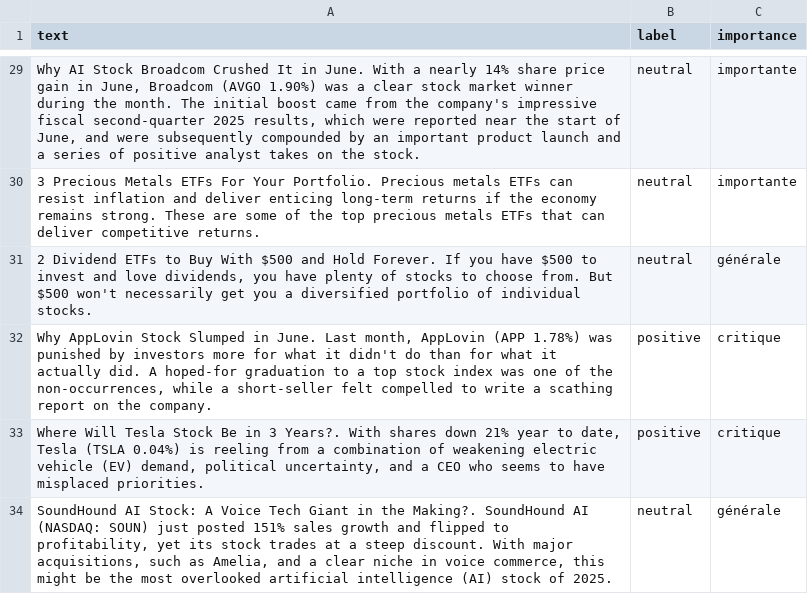
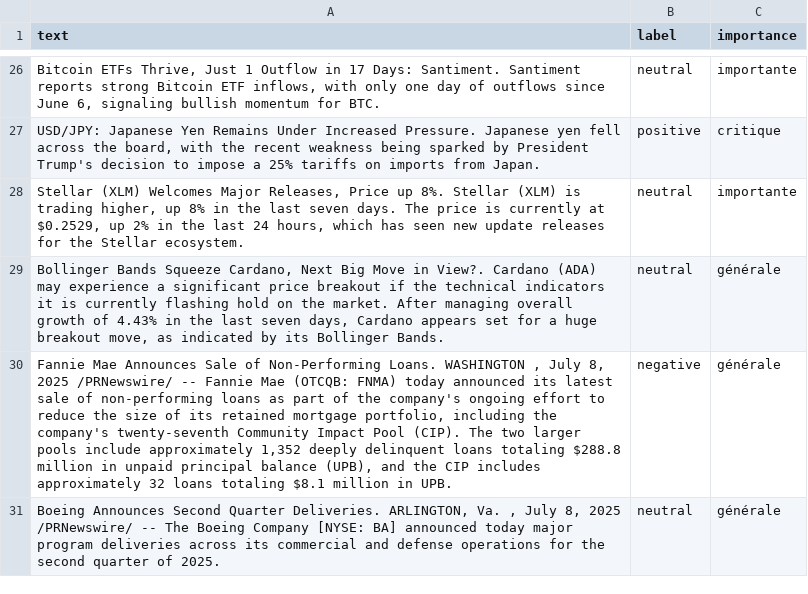
Before and after one commit to Bencode92/tradepulse-ml, a CSV file: datasets/news_20250708.csv, drawn as a sheet; only a part is shown, gaps mark what is left out; removed rows and columns are numbered as before the commit, all else as after; the diff covers the shown part only; the diff names each change by its address in the sheet, - before the commit and + after, or states it on an @@ line.

```diff
--- a/datasets/news_20250708.csv
+++ b/datasets/news_20250708.csv
-A26 (text): Why AI Stock Broadcom Crushed It in June. With a nearly 14% share price gain in June, Broadcom (AVGO 1.90%) was a clear stock market winner during the month. The initial boost came from the company's impressive fiscal second-quarter 2025 results, which were reported near the start of June, and were subsequently compounded by an important product launch and a series of positive analyst takes on the stock.
+A26 (text): Bitcoin ETFs Thrive, Just 1 Outflow in 17 Days: Santiment. Santiment reports strong Bitcoin ETF inflows, with only one day of outflows since June 6, signaling bullish momentum for BTC.
+row 27: USD/JPY: Japanese Yen Remains Under Increased Pressure. Japanese yen fell across the board, with the recent weakness being sparked by President Trump's decision to impose a 25% tariffs on imports from Japan. | positive | critique
-A28 (text): 3 Precious Metals ETFs For Your Portfolio. Precious metals ETFs can resist inflation and deliver enticing long-term returns if the economy remains strong. These are some of the top precious metals ETFs that can deliver competitive returns.
+A28 (text): Stellar (XLM) Welcomes Major Releases, Price up 8%. Stellar (XLM) is trading higher, up 8% in the last seven days. The price is currently at $0.2529, up 2% in the last 24 hours, which has seen new update releases for the Stellar ecosystem.
-A29 (text): 2 Dividend ETFs to Buy With $500 and Hold Forever. If you have $500 to invest and love dividends, you have plenty of stocks to choose from. But $500 won't necessarily get you a diversified portfolio of individual stocks.
+A29 (text): Bollinger Bands Squeeze Cardano, Next Big Move in View?. Cardano (ADA) may experience a significant price breakout if the technical indicators it is currently flashing hold on the market. After managing overall growth of 4.43% in the last seven days, Cardano appears set for a huge breakout move, as indicated by its Bollinger Bands.
-row 32: Why AppLovin Stock Slumped in June. Last month, AppLovin (APP 1.78%) was punished by investors more for what it didn't do than for what it actually did. A hoped-for graduation to a top stock index was one of the non-occurrences, while a short-seller felt compelled to write a scathing report on the company. | positive | critique
-row 33: Where Will Tesla Stock Be in 3 Years?. With shares down 21% year to date, Tesla (TSLA 0.04%) is reeling from a combination of weakening electric vehicle (EV) demand, political uncertainty, and a CEO who seems to have misplaced priorities. | positive | critique
+row 30: Fannie Mae Announces Sale of Non-Performing Loans. WASHINGTON , July 8, 2025 /PRNewswire/ -- Fannie Mae (OTCQB: FNMA) today announced its latest sale of non-performing loans as part of the company's ongoing effort to reduce the size of its retained mortgage portfolio, including the company's twenty-seventh Community Impact Pool (CIP). The two larger pools include approximately 1,352 deeply delinquent loans totaling $288.8 million in unpaid principal balance (UPB), and the CIP includes approximately 32 loans totaling $8.1 million in UPB. | negative | générale
-A31 (text): SoundHound AI Stock: A Voice Tech Giant in the Making?. SoundHound AI (NASDAQ: SOUN) just posted 151% sales growth and flipped to profitability, yet its stock trades at a steep discount. With major acquisitions, such as Amelia, and a clear niche in voice commerce, this might be the most overlooked artificial intelligence (AI) stock of 2025.
+A31 (text): Boeing Announces Second Quarter Deliveries. ARLINGTON, Va. , July 8, 2025 /PRNewswire/ -- The Boeing Company [NYSE: BA] announced today major program deliveries across its commercial and defense operations for the second quarter of 2025.
```
Also changed, not shown: 9 added rows, 12 removed rows and 15 edited cells elsewhere in this file, 1 other file.
